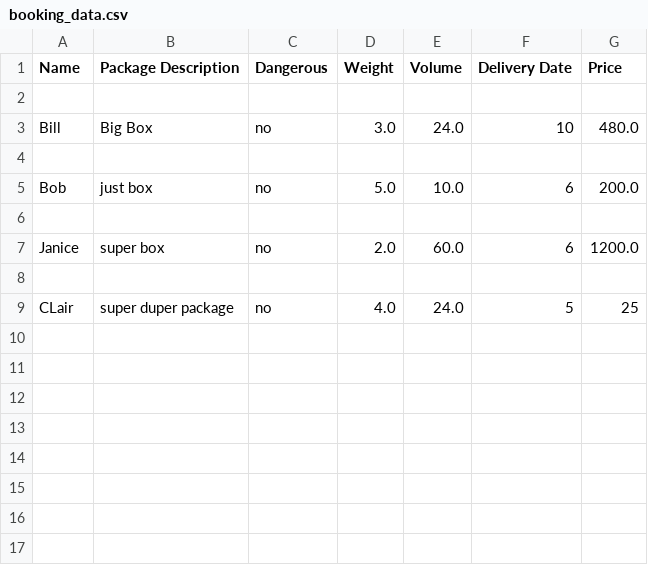
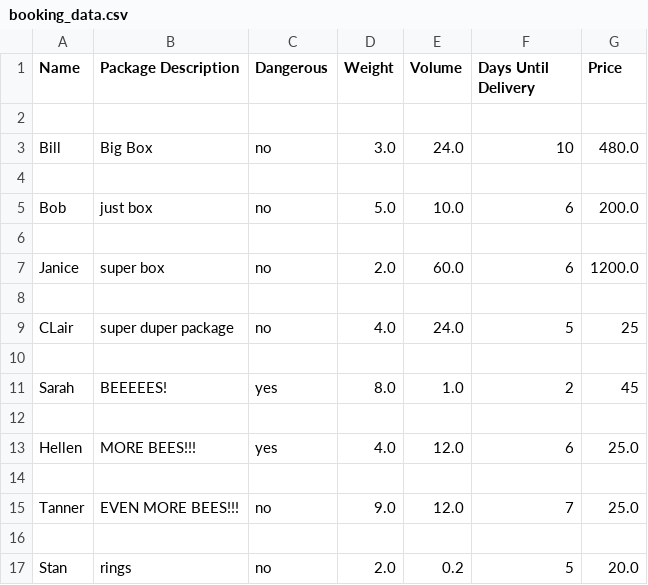
Before and after one commit to johnvkennedy/Booking_System, a CSV file: booking_data.csv, drawn as a sheet.

```diff
--- a/booking_data.csv
+++ b/booking_data.csv
@@ -1,2 +1,2 @@
-Name,Package Description,Dangerous,Weight,Volume,Delivery Date,Price
+Name,Package Description,Dangerous,Weight,Volume,Days Until Delivery,Price
 
@@ -9 +9,9 @@ Janice,super box,no,2.0,60.0,6,1200.0
 CLair,super duper package,no,4.0,24.0,5,25
+
+Sarah,BEEEEES!,yes,8.0,1.0,2,45
+
+Hellen,MORE BEES!!!,yes,4.0,12.0,6,25.0
+
+Tanner,EVEN MORE BEES!!!,no,9.0,12.0,7,25.0
+
+Stan,rings,no,2.0,0.2,5,20.0
```
Also changed, not shown: 1 other file.
